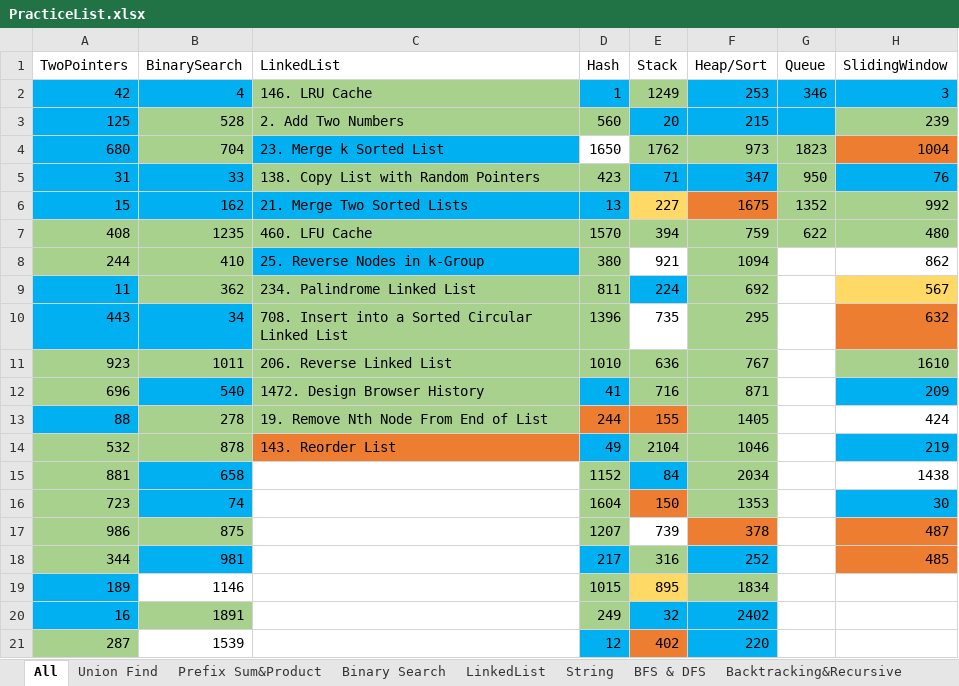
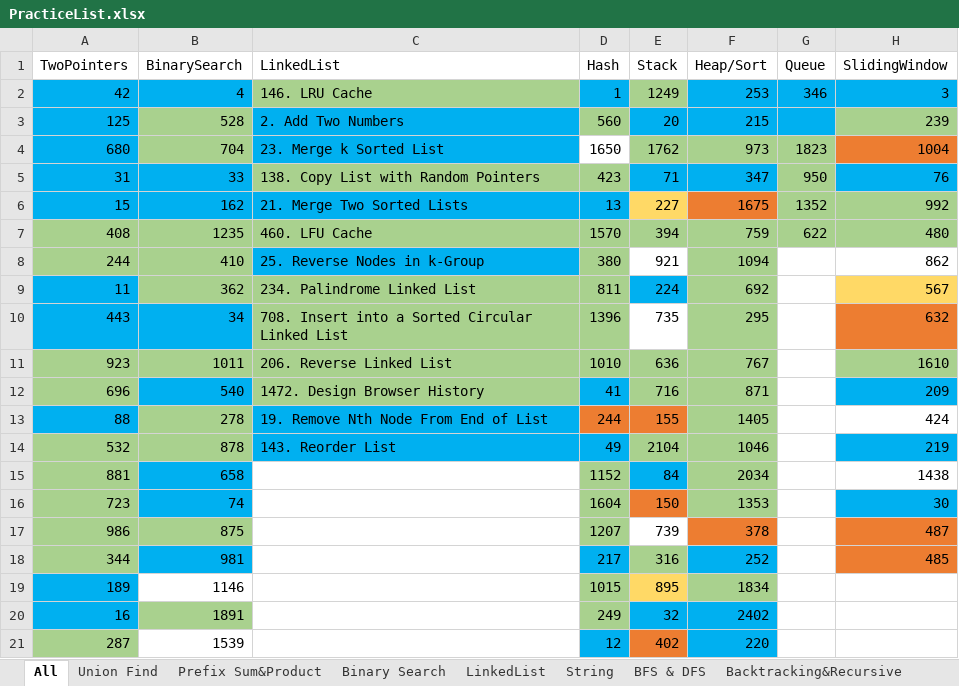
Before and after one commit to LiXieLabs/codingpractice, an Excel workbook: PracticeList.xlsx, sheet All, drawn as a sheet; only a part is shown; values as stored, in another font and other column widths than the file's, no borders; the diff names each change by its address in the sheet, - before the commit and + after, or states it on an @@ line.

```diff
--- a/PracticeList.xlsx (sheet All)
+++ b/PracticeList.xlsx (sheet All)
-C3 fill: #A9D18E
+C3 fill: #00B0F0
-C13 fill: #A9D18E
+C13 fill: #00B0F0
-C14 fill: #ED7D31
+C14 fill: #00B0F0
```
Also changed, not shown: 4 other files.
